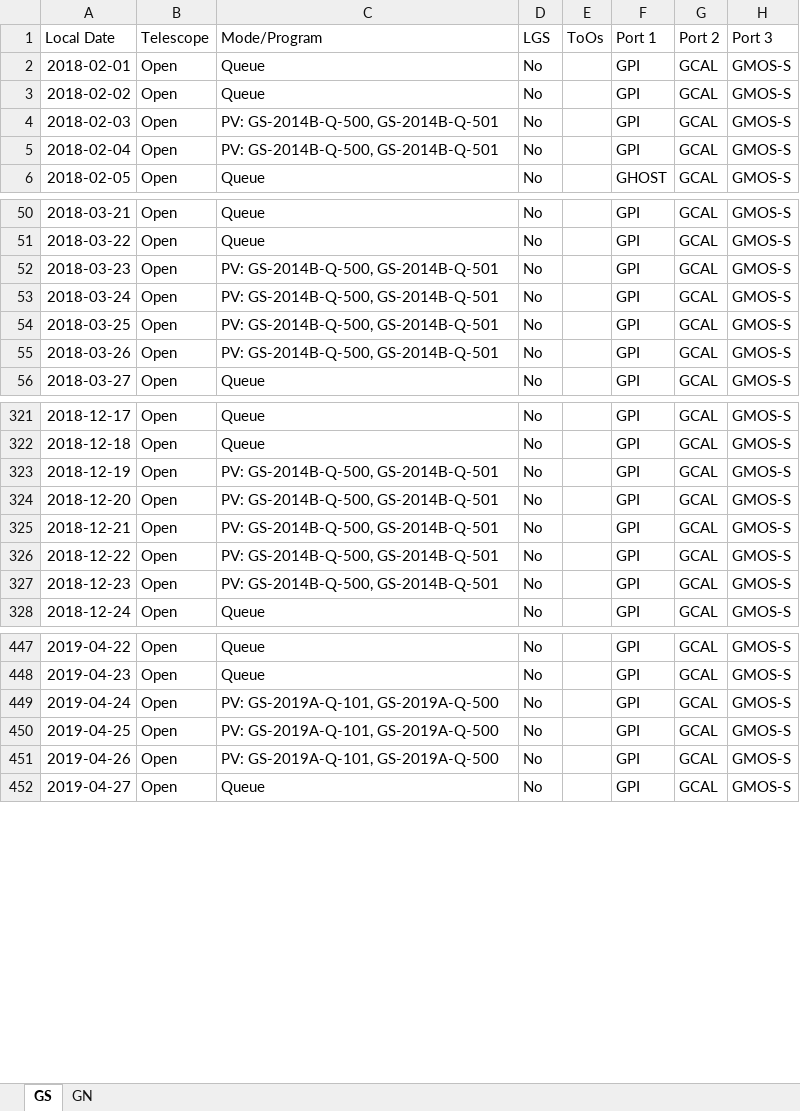
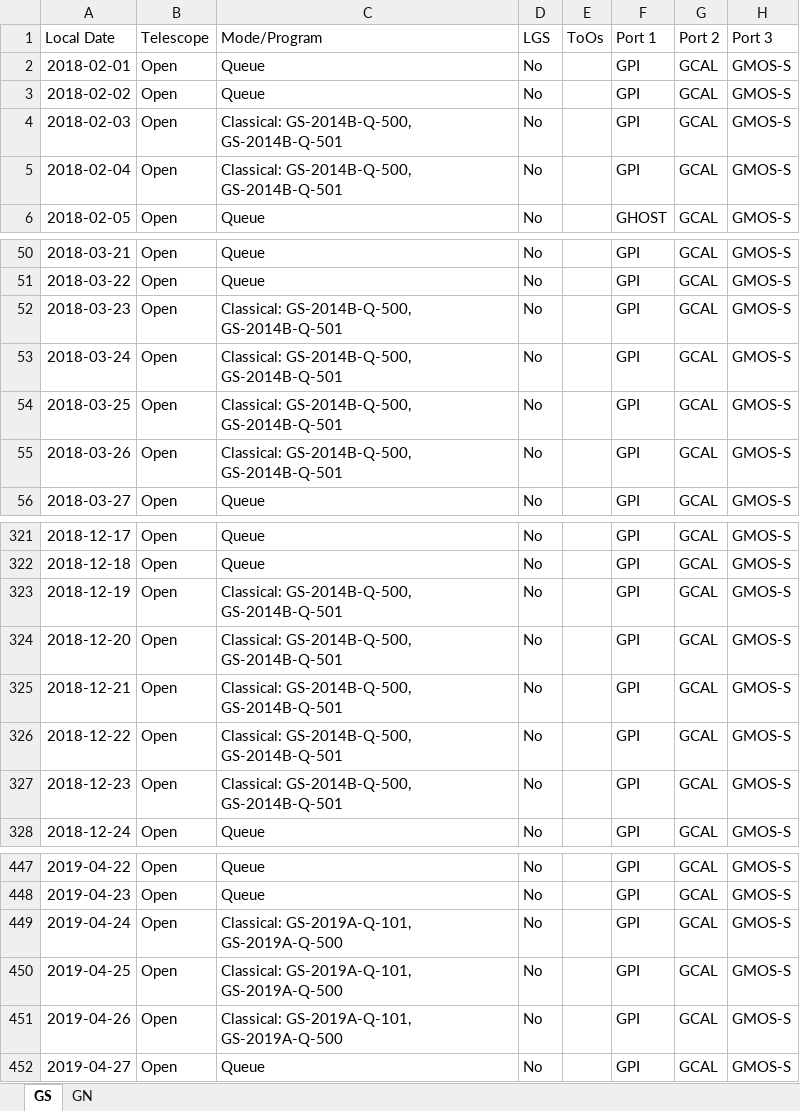
Before and after one commit to gemini-hlsw/scheduler, an Excel workbook: scheduler/services/resource/data/telescope_schedules.xlsx, sheet GS, drawn as a sheet; only a part is shown, gaps mark what is left out; values as stored, in another font and other column widths than the file's, no borders; charts and pictures not drawn; the diff covers the shown part only; the diff names each change by its address in the sheet, - before the commit and + after, or states it on an @@ line.

```diff
--- a/scheduler/services/resource/data/telescope_schedules.xlsx (sheet GS)
+++ b/scheduler/services/resource/data/telescope_schedules.xlsx (sheet GS)
-C4:C5 (Mode/Program): PV: GS-2014B-Q-500, GS-2014B-Q-501
+C4:C5 (Mode/Program): Classical: GS-2014B-Q-500, GS-2014B-Q-501
-C52:C55 (Mode/Program): PV: GS-2014B-Q-500, GS-2014B-Q-501
+C52:C55 (Mode/Program): Classical: GS-2014B-Q-500, GS-2014B-Q-501
-C323:C327 (Mode/Program): PV: GS-2014B-Q-500, GS-2014B-Q-501
+C323:C327 (Mode/Program): Classical: GS-2014B-Q-500, GS-2014B-Q-501
-C449:C451 (Mode/Program): PV: GS-2019A-Q-101, GS-2019A-Q-500
+C449:C451 (Mode/Program): Classical: GS-2019A-Q-101, GS-2019A-Q-500
```
Also changed, not shown: 55 edited cells elsewhere in this sheet, 17 other files.
